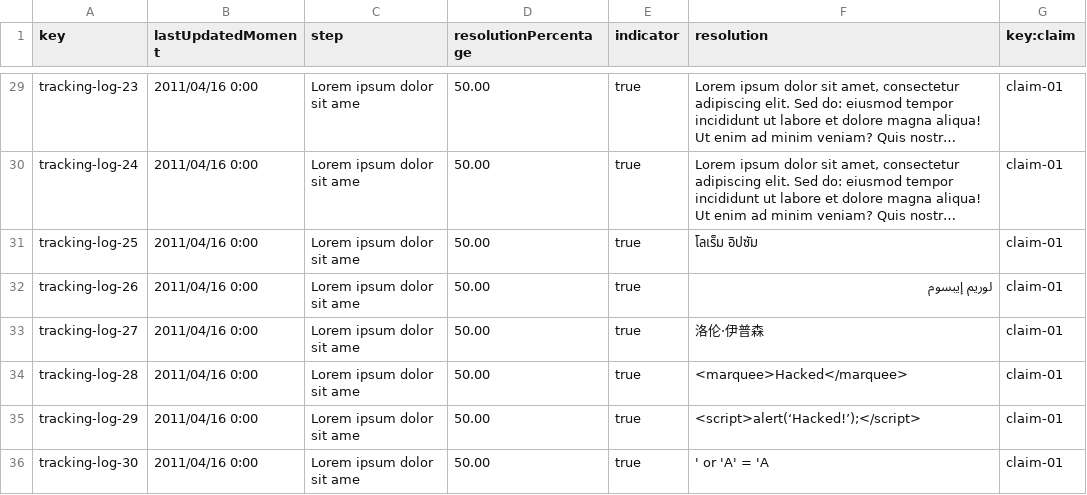
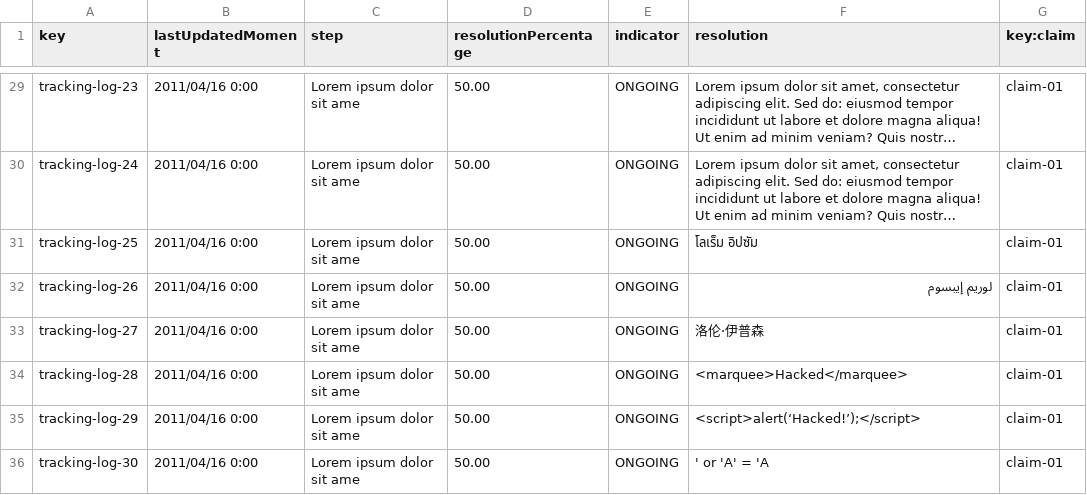
Before and after one commit to PDJ6975/Acme-ANS-D04-25.5.0, a CSV file: src/main/resources/WEB-INF/data/sample/trackingLog.csv, drawn as a sheet; only a part is shown, gaps mark what is left out; long unchanged cells end in …; the diff covers the shown part only; the diff names each change by its address in the sheet, - before the commit and + after, or states it on an @@ line.

```diff
--- a/src/main/resources/WEB-INF/data/sample/trackingLog.csv
+++ b/src/main/resources/WEB-INF/data/sample/trackingLog.csv
-E29:E36 (indicator): true
+E29:E36 (indicator): ONGOING
```
Also changed, not shown: 22 edited cells elsewhere in this file, 13 other files.
